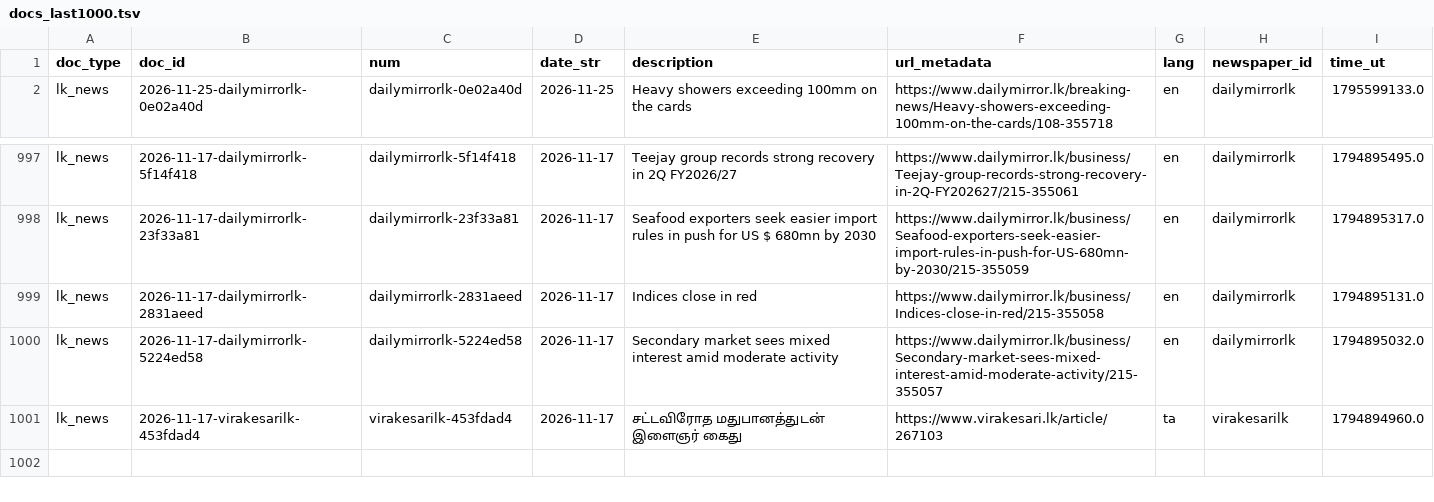
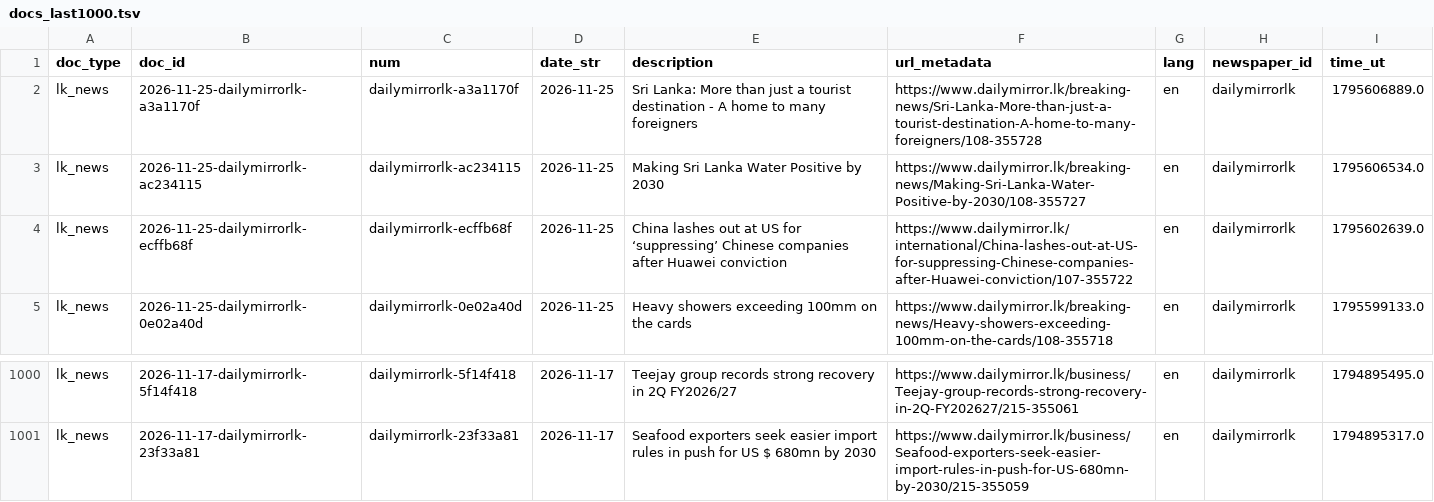
Before and after one commit to nuuuwan/lk_news, a TSV file: data/lk_news/docs_last1000.tsv, drawn as a sheet; only a part is shown, gaps mark what is left out.

```diff
--- a/data/lk_news/docs_last1000.tsv
+++ b/data/lk_news/docs_last1000.tsv
@@ -1,2 +1,5 @@
 doc_type	doc_id	num	date_str	description	url_metadata	lang	newspaper_id	time_ut
+lk_news	2026-11-25-dailymirrorlk-a3a1170f	dailymirrorlk-a3a1170f	2026-11-25	Sri Lanka: More than just a tourist destination - A home to many foreigners	https://www.dailymirror.lk/breaking-news/Sri-Lanka-More-than-just-a-tourist-destination-A-home-to-many-foreigners/108-355728	en	dailymirrorlk	1795606889.0
+lk_news	2026-11-25-dailymirrorlk-ac234115	dailymirrorlk-ac234115	2026-11-25	Making Sri Lanka Water Positive by 2030	https://www.dailymirror.lk/breaking-news/Making-Sri-Lanka-Water-Positive-by-2030/108-355727	en	dailymirrorlk	1795606534.0
+lk_news	2026-11-25-dailymirrorlk-ecffb68f	dailymirrorlk-ecffb68f	2026-11-25	China lashes out at US for ‘suppressing’ Chinese companies after Huawei conviction	https://www.dailymirror.lk/international/China-lashes-out-at-US-for-suppressing-Chinese-companies-after-Huawei-conviction/107-355722	en	dailymirrorlk	1795602639.0
 lk_news	2026-11-25-dailymirrorlk-0e02a40d	dailymirrorlk-0e02a40d	2026-11-25	Heavy showers exceeding 100mm on the cards	https://www.dailymirror.lk/breaking-news/Heavy-showers-exceeding-100mm-on-the-cards/108-355718	en	dailymirrorlk	1795599133.0
@@ -998,4 +1001 @@ lk_news	2026-11-17-dailymirrorlk-5f14f418	dailymirrorlk-5f14f418	2026-11-17	Teej
 lk_news	2026-11-17-dailymirrorlk-23f33a81	dailymirrorlk-23f33a81	2026-11-17	Seafood exporters seek easier import rules in push for US $ 680mn by 2030	https://www.dailymirror.lk/business/Seafood-exporters-seek-easier-import-rules-in-push-for-US-680mn-by-2030/215-355059	en	dailymirrorlk	1794895317.0
-lk_news	2026-11-17-dailymirrorlk-2831aeed	dailymirrorlk-2831aeed	2026-11-17	Indices close in red	https://www.dailymirror.lk/business/Indices-close-in-red/215-355058	en	dailymirrorlk	1794895131.0
-lk_news	2026-11-17-dailymirrorlk-5224ed58	dailymirrorlk-5224ed58	2026-11-17	Secondary market sees mixed interest amid moderate activity	https://www.dailymirror.lk/business/Secondary-market-sees-mixed-interest-amid-moderate-activity/215-355057	en	dailymirrorlk	1794895032.0
-lk_news	2026-11-17-virakesarilk-453fdad4	virakesarilk-453fdad4	2026-11-17	சட்டவிரோத மதுபானத்துடன் இளைஞர் கைது	https://www.virakesari.lk/article/267103	ta	virakesarilk	1794894960.0
```
Also changed, not shown: data/lk_news/docs_last100.tsv, 12 other files.
